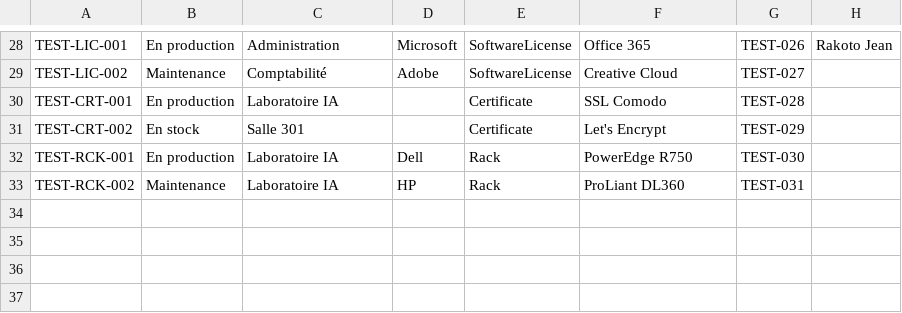
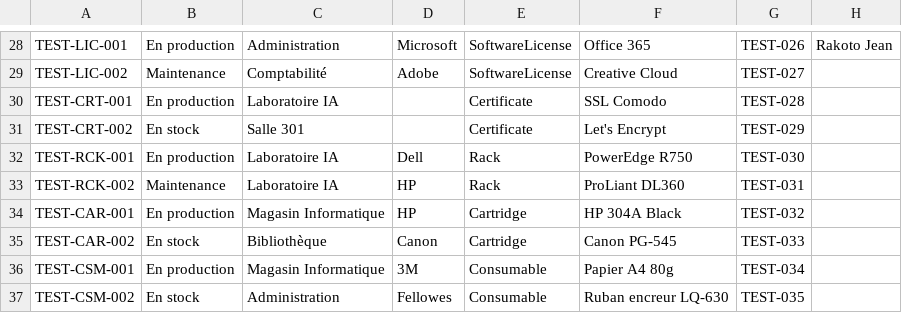
Before and after one commit to Gaellane/Eval-Glpi, a CSV file: my-glpi/upload/import/1.csv, drawn as a sheet; only a part is shown, gaps mark what is left out.

```diff
--- a/my-glpi/upload/import/1.csv
+++ b/my-glpi/upload/import/1.csv
@@ -33 +33,5 @@ TEST-RCK-001,En production,Laboratoire IA,Dell,Rack,PowerEdge R750,TEST-030,
 TEST-RCK-002,Maintenance,Laboratoire IA,HP,Rack,ProLiant DL360,TEST-031,
+TEST-CAR-001,En production,Magasin Informatique,HP,Cartridge,HP 304A Black,TEST-032,
+TEST-CAR-002,En stock,Bibliothèque,Canon,Cartridge,Canon PG-545,TEST-033,
+TEST-CSM-001,En production,Magasin Informatique,3M,Consumable,Papier A4 80g,TEST-034,
+TEST-CSM-002,En stock,Administration,Fellowes,Consumable,Ruban encreur LQ-630,TEST-035,
```
Also changed, not shown: my-glpi/upload/import/2.csv, 56 other files.
